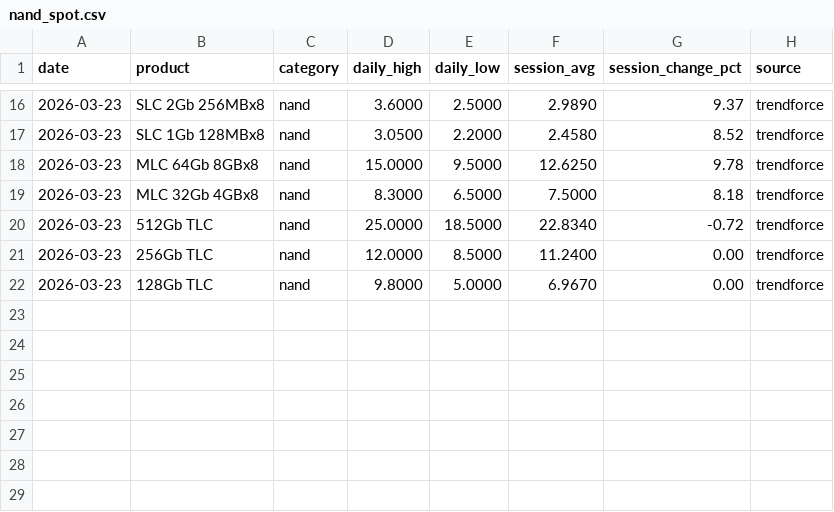
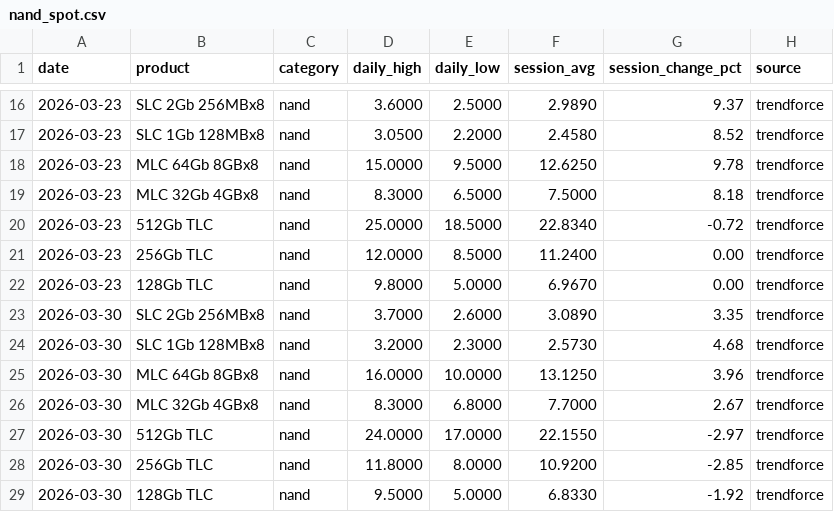
Before and after one commit to karakotaram/memory-spot-tracker, a CSV file: data/nand_spot.csv, drawn as a sheet; only a part is shown, gaps mark what is left out; the diff names each change by its address in the sheet, - before the commit and + after, or states it on an @@ line.

```diff
--- a/data/nand_spot.csv
+++ b/data/nand_spot.csv
+row 23: 2026-03-30 | SLC 2Gb 256MBx8 | nand | 3.7000 | 2.6000 | 3.0890 | 3.35 | trendforce
+row 24: 2026-03-30 | SLC 1Gb 128MBx8 | nand | 3.2000 | 2.3000 | 2.5730 | 4.68 | trendforce
+row 25: 2026-03-30 | MLC 64Gb 8GBx8 | nand | 16.0000 | 10.0000 | 13.1250 | 3.96 | trendforce
+row 26: 2026-03-30 | MLC 32Gb 4GBx8 | nand | 8.3000 | 6.8000 | 7.7000 | 2.67 | trendforce
+row 27: 2026-03-30 | 512Gb TLC | nand | 24.0000 | 17.0000 | 22.1550 | -2.97 | trendforce
+row 28: 2026-03-30 | 256Gb TLC | nand | 11.8000 | 8.0000 | 10.9200 | -2.85 | trendforce
+row 29: 2026-03-30 | 128Gb TLC | nand | 9.5000 | 5.0000 | 6.8330 | -1.92 | trendforce
```
Also changed, not shown: docs/data/nand_spot.csv, 2 other files.
